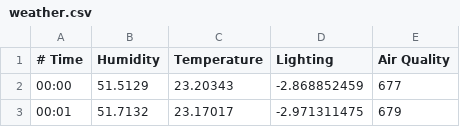
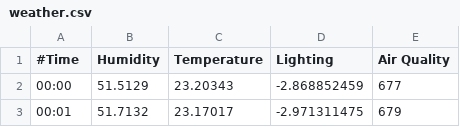
Before and after one commit to TzeOn/hometrics, a CSV file: database/weather.csv, drawn as a sheet; only a part is shown.

```diff
--- a/database/weather.csv
+++ b/database/weather.csv
@@ -1,2 +1,2 @@
-# Time, Humidity, Temperature, Lighting, Air Quality
+#Time,Humidity,Temperature,Lighting,Air Quality
 00:00,51.5129,23.20343,-2.868852459,677
```
Also changed, not shown: database/user.csv, 9 other files.
